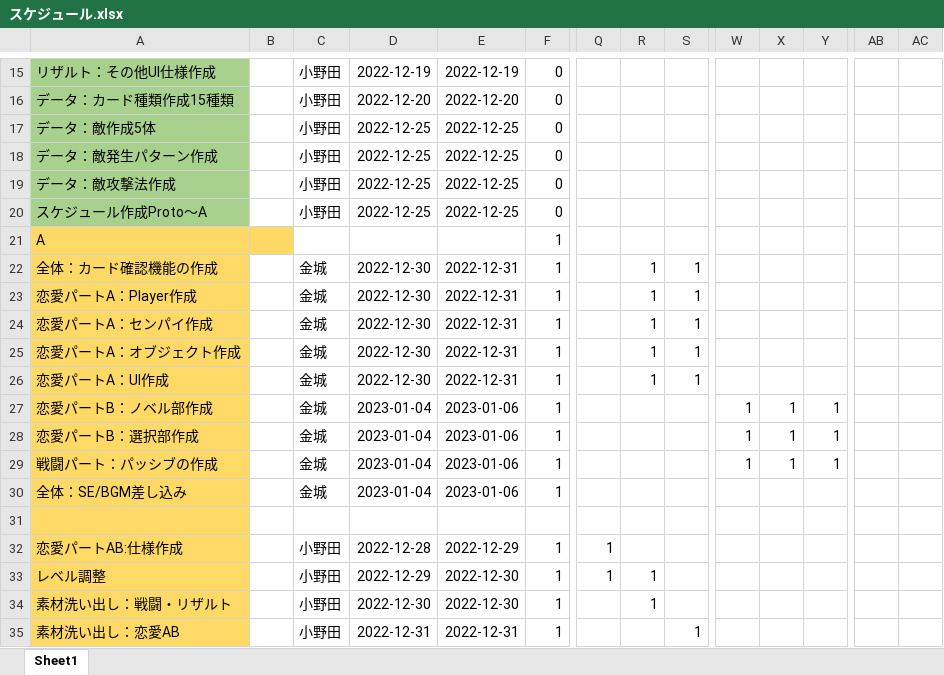
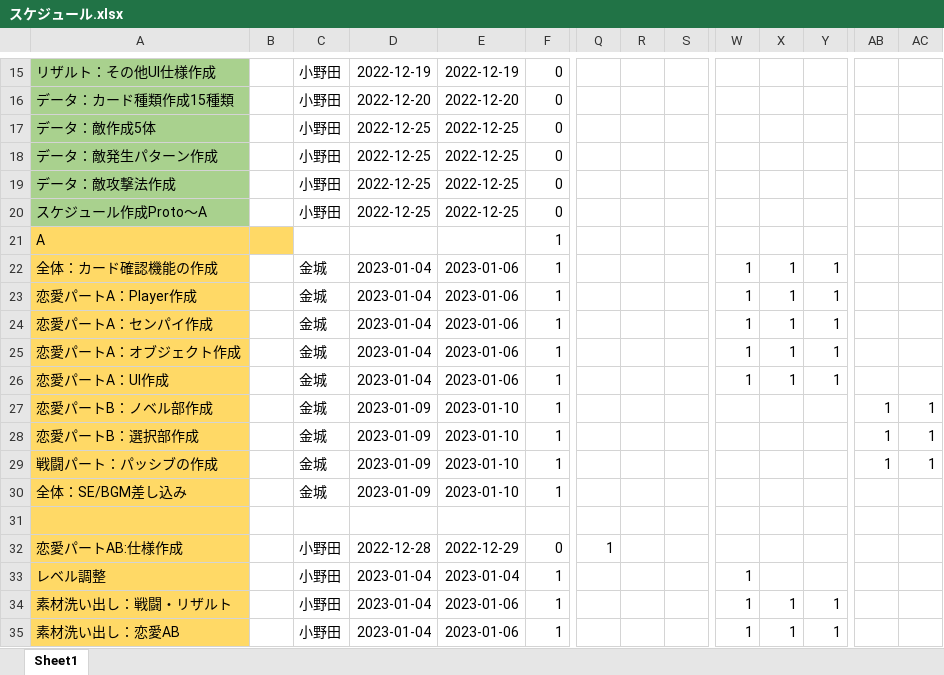
Before and after one commit to asaburo3983/LoveBullet, an Excel workbook: 管理/スケジュール/スケジュール.xlsx, sheet Sheet1, drawn as a sheet; only a part is shown, gaps mark what is left out; values as stored, in another font and other column widths than the file's, no borders; conditional formats not drawn; removed rows and columns are numbered as before the commit, all else as after; rows hold the shown columns only; the diff covers the shown part only; the diff names each change by its address in the sheet, - before the commit and + after, or states it on an @@ line.

```diff
--- a/管理/スケジュール/スケジュール.xlsx (sheet Sheet1)
+++ b/管理/スケジュール/スケジュール.xlsx (sheet Sheet1)
-D22:D23: 2022-12-30
+D22:D23: 2023-01-04
-E22:E23: 2022-12-31
+E22:E23: 2023-01-06
-R22:R23: 1
+R22:R23: (empty)
-S22:S23: 1
+S22:S23: (empty)
-W22:W23: (empty)
+W22:W23: 1
-X22:X23: (empty)
+X22:X23: 1
-Y22:Y23: (empty)
+Y22:Y23: 1
-row 24: 恋愛パートA：センパイ作成 |  | 金城 | 2022-12-30 | 2022-12-31 | 1 |  | 1 | 1
-row 25: 恋愛パートA：オブジェクト作成 |  | 金城 | 2022-12-30 | 2022-12-31 | 1 |  | 1 | 1
-row 26: 恋愛パートA：UI作成 |  | 金城 | 2022-12-30 | 2022-12-31 | 1 |  | 1 | 1
-A24: 恋愛パートB：ノベル部作成
+A24: 恋愛パートA：センパイ作成
-A25: 恋愛パートB：選択部作成
+A25: 恋愛パートA：オブジェクト作成
-A26: 戦闘パート：パッシブの作成
+A26: 恋愛パートA：UI作成
+row 27: 恋愛パートB：ノベル部作成 |  | 金城 | 2023-01-09 | 2023-01-10 | 1 |  |  |  |  |  |  | 1 | 1
+row 28: 恋愛パートB：選択部作成 |  | 金城 | 2023-01-09 | 2023-01-10 | 1 |  |  |  |  |  |  | 1 | 1
+row 29: 戦闘パート：パッシブの作成 |  | 金城 | 2023-01-09 | 2023-01-10 | 1 |  |  |  |  |  |  | 1 | 1
-D30: 2023-01-04
+D30: 2023-01-09
-E30: 2023-01-06
+E30: 2023-01-10
-F32: 1
+F32: 0
-D33: 2022-12-29
+D33: 2023-01-04
-E33: 2022-12-30
+E33: 2023-01-04
-Q33: 1
+Q33: (empty)
-R33:R34: 1
+R33:R34: (empty)
-W33:W35: (empty)
+W33:W35: 1
-D34: 2022-12-30
+D34: 2023-01-04
-E34: 2022-12-30
+E34: 2023-01-06
-X34:X35: (empty)
+X34:X35: 1
-Y34:Y35: (empty)
+Y34:Y35: 1
-D35: 2022-12-31
+D35: 2023-01-04
-E35: 2022-12-31
+E35: 2023-01-06
-S35: 1
+S35: (empty)
```
Also changed, not shown: 26 edited cells and cell formats elsewhere in this sheet, formulas that keep their value, 1 other file.
